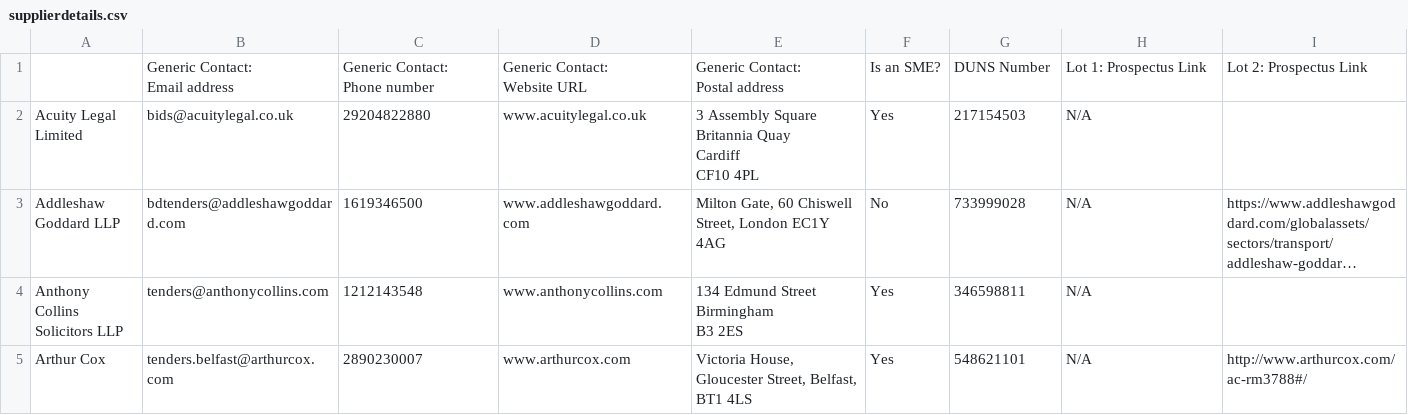
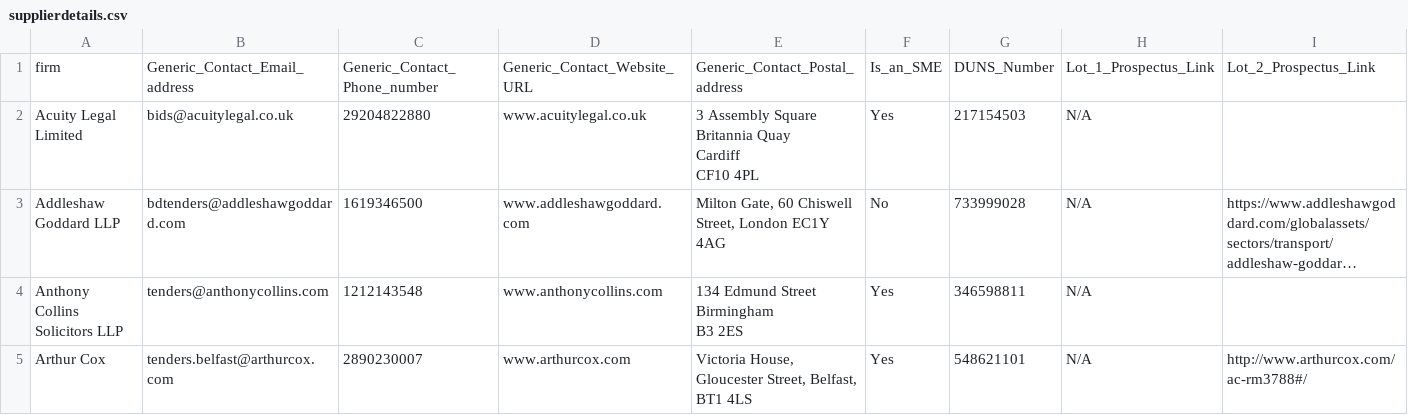
Before and after one commit to Crown-Commercial-Service/crown-marketplace, a CSV file: data/legal_service/supplierdetails.csv, drawn as a sheet; only a part is shown; long unchanged cells end in …; removed rows and columns are numbered as before the commit, all else as after; rows hold the shown columns only; ↵ is a line break in a cell; the diff names each change by its address in the sheet, - before the commit and + after, or states it on an @@ line.

```diff
--- a/data/legal_service/supplierdetails.csv
+++ b/data/legal_service/supplierdetails.csv
-row 1:  | Generic Contact: ↵ Email address | Generic Contact: ↵ Phone number | Generic Contact: ↵ Website URL | Generic Contact: ↵ Postal address | Is an SME? | DUNS Number | Lot 1: Prospectus Link | Lot 2: Prospectus Link
+row 1: firm | Generic_Contact_Email_address | Generic_Contact_Phone_number | Generic_Contact_Website_URL | Generic_Contact_Postal_address | Is_an_SME | DUNS_Number | Lot_1_Prospectus_Link | Lot_2_Prospectus_Link
```
Also changed, not shown: 6 other files.
